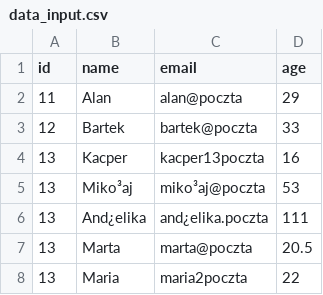
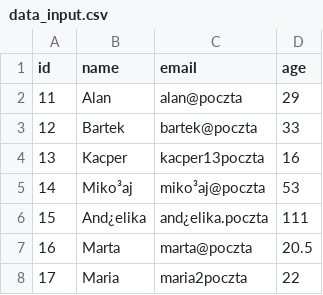
Before and after one commit to NomenOmen1/python_zaliczenie, a CSV file: PythonProgram/data_input.csv, drawn as a sheet.

```diff
--- a/PythonProgram/data_input.csv
+++ b/PythonProgram/data_input.csv
@@ -4,5 +4,5 @@ id,name,email,age
 13,Kacper,kacper13poczta,16
-13,Miko³aj,miko³aj@poczta,53
-13,And¿elika,and¿elika.poczta,111
-13,Marta,marta@poczta,20.5
-13,Maria,maria2poczta,22
+14,Miko³aj,miko³aj@poczta,53
+15,And¿elika,and¿elika.poczta,111
+16,Marta,marta@poczta,20.5
+17,Maria,maria2poczta,22
```
Also changed, not shown: 3 other files.
